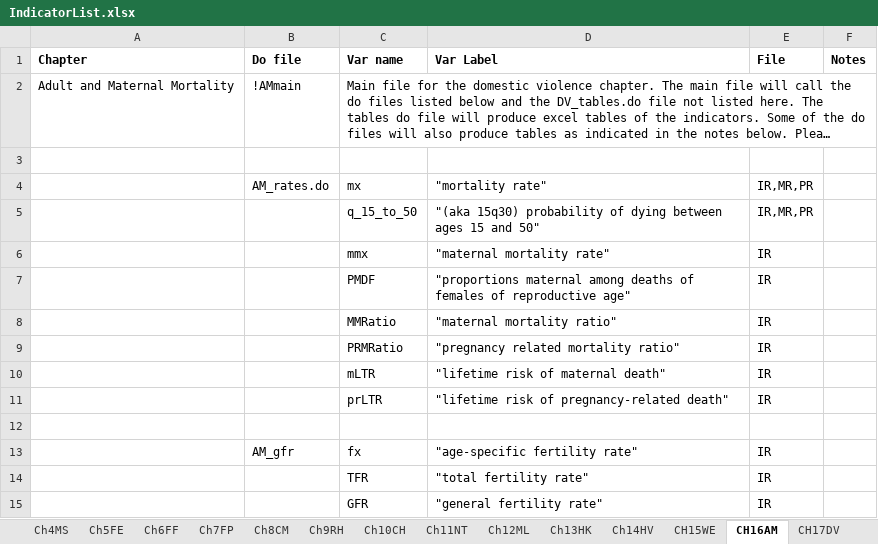
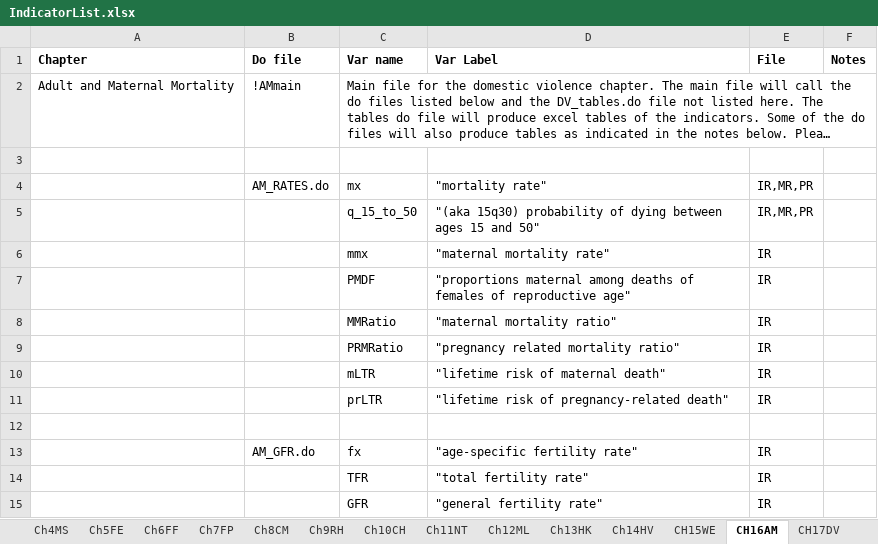
Before and after one commit to DHSProgram/DHS-Indicators-Stata, an Excel workbook: IndicatorList.xlsx, sheet CH16AM, drawn as a sheet; long unchanged cells end in …; values as stored, in another font and other column widths than the file's, no borders; the diff names each change by its address in the sheet, - before the commit and + after, or states it on an @@ line.

```diff
--- a/IndicatorList.xlsx (sheet CH16AM)
+++ b/IndicatorList.xlsx (sheet CH16AM)
-B4 (Do file): AM_rates.do
+B4 (Do file): AM_RATES.do
-B13 (Do file): AM_gfr
+B13 (Do file): AM_GFR.do
```
Also changed, not shown: sheet CH19FS, 4 other files.
